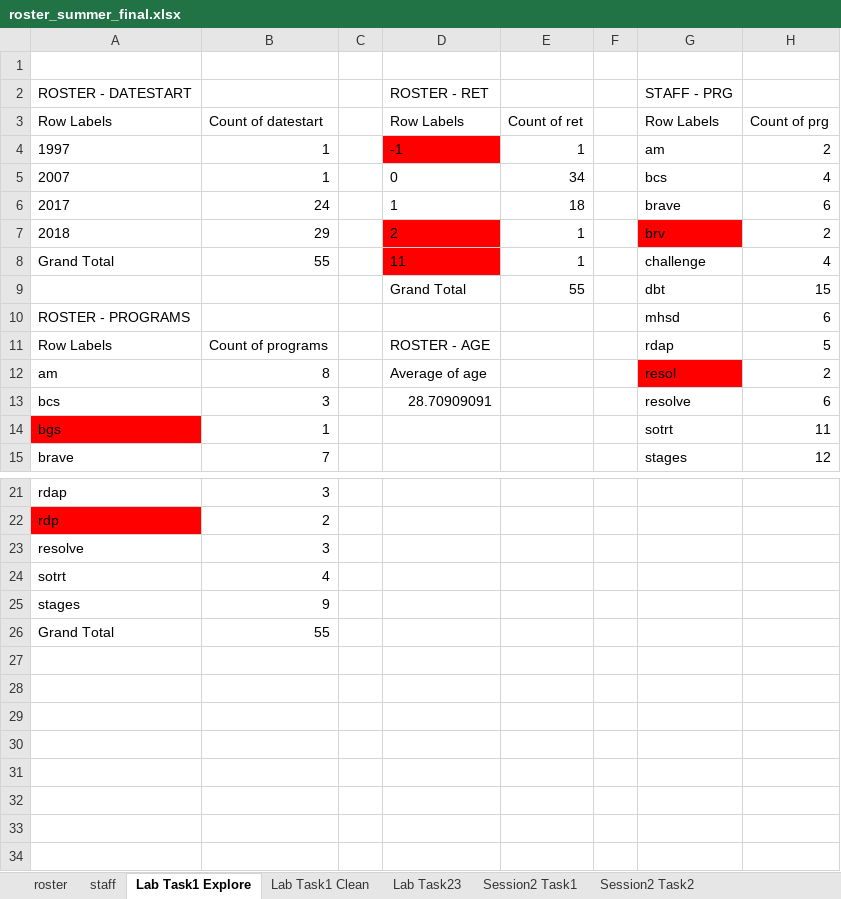
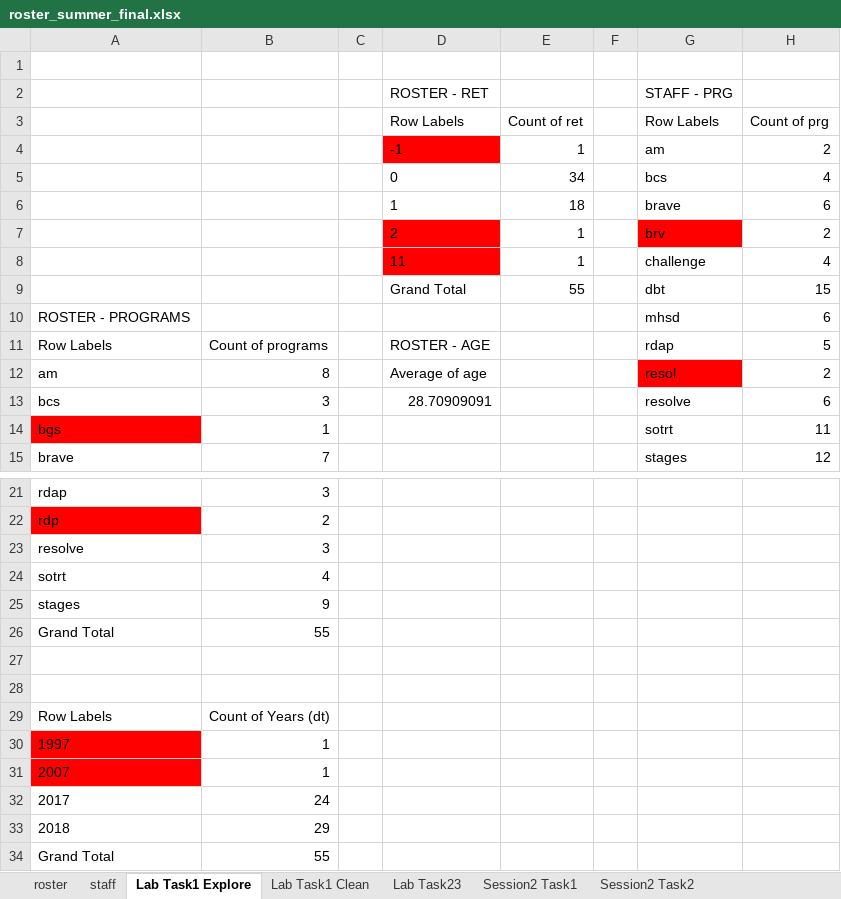
Before and after one commit to CSGJusticeCenter/va_data, an Excel workbook: case_study/roster_summer_final.xlsx, sheet Lab Task1 Explore, drawn as a sheet; only a part is shown, gaps mark what is left out; values as stored, in another font and other column widths than the file's, no borders; charts and pictures not drawn; the diff names each change by its address in the sheet, - before the commit and + after, or states it on an @@ line.

```diff
--- a/case_study/roster_summer_final.xlsx (sheet Lab Task1 Explore)
+++ b/case_study/roster_summer_final.xlsx (sheet Lab Task1 Explore)
-A2: ROSTER - DATESTART
+A2: (empty)
-A3: Row Labels
+A3: (empty)
-B3: Count of datestart
+B3: (empty)
-A4: 1997
+A4: (empty)
-B4:B5: 1
+B4:B5: (empty)
-A5: 2007
+A5: (empty)
-A6: 2017
+A6: (empty)
-B6: 24
+B6: (empty)
-A7: 2018
+A7: (empty)
-B7: 29
+B7: (empty)
-A8: Grand Total
+A8: (empty)
-B8: 55
+B8: (empty)
+row 26: Grand Total | 55
+row 27: (empty)
+row 28: (empty)
+row 29: Row Labels | Count of Years (dt)
+row 30: 1997 | 1
+row 31: 2007 | 1
+row 32: 2017 | 24
+row 33: 2018 | 29
```
Also changed, not shown: sheet roster, sheet Lab Task1 Clean, charts or pictures, 2 other files.
